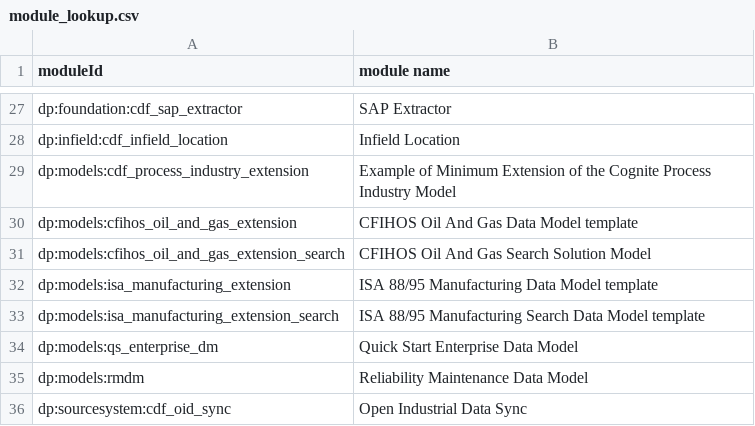
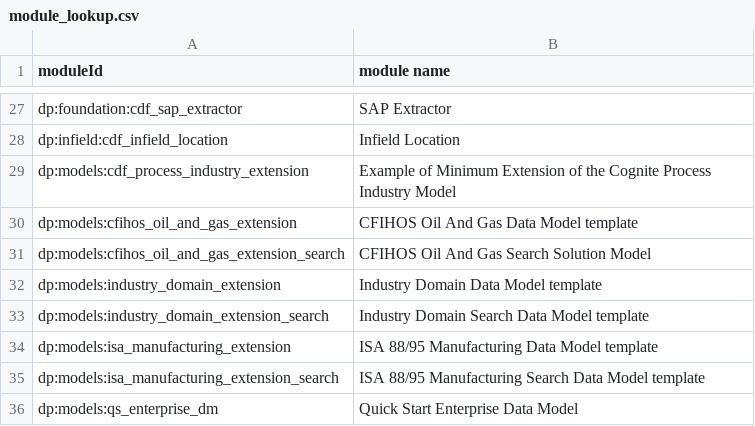
Before and after one commit to cognitedata/library, a CSV file: mixpanel/module_lookup.csv, drawn as a sheet; only a part is shown, gaps mark what is left out; the shorter side is filled out with more unchanged rows.

```diff
--- a/mixpanel/module_lookup.csv
+++ b/mixpanel/module_lookup.csv
@@ -31,2 +31,4 @@ dp:models:cfihos_oil_and_gas_extension,CFIHOS Oil And Gas Data Model template
 dp:models:cfihos_oil_and_gas_extension_search,CFIHOS Oil And Gas Search Solution Model
+dp:models:industry_domain_extension,Industry Domain Data Model template
+dp:models:industry_domain_extension_search,Industry Domain Search Data Model template
 dp:models:isa_manufacturing_extension,ISA 88/95 Manufacturing Data Model template
```
Also changed, not shown: 53 other files.
